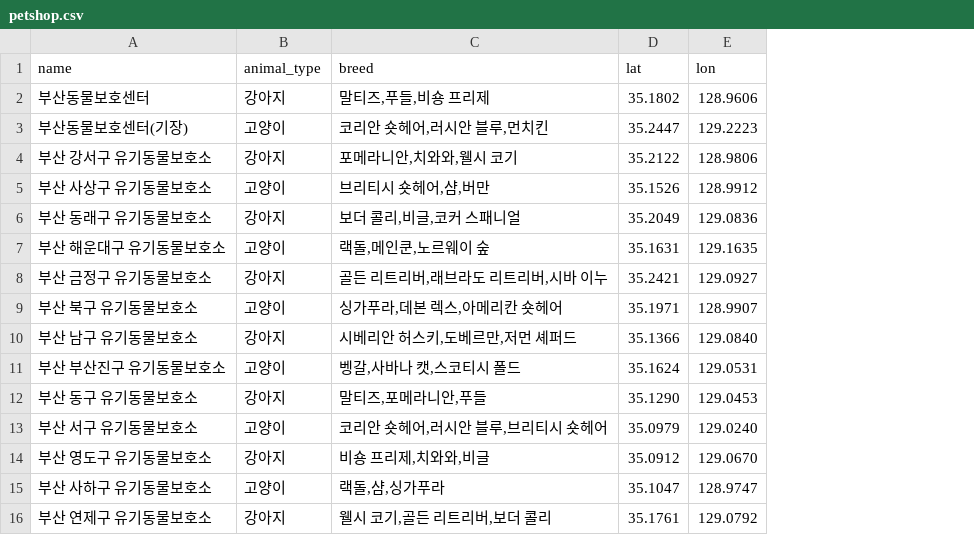
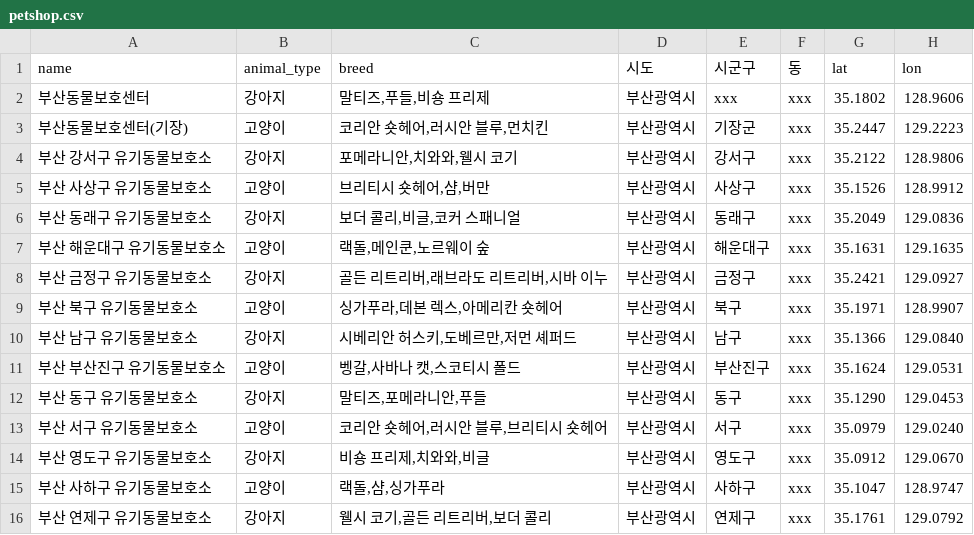
Before and after one commit to jominho07/Project_PetGPT, a CSV file: data/petshop.csv, drawn as a sheet; the diff names each change by its address in the sheet, - before the commit and + after, or states it on an @@ line.

```diff
--- a/data/petshop.csv
+++ b/data/petshop.csv
+column D (시도), rows 2-16: all 부산광역시
+column E (시군구), rows 2-16: xxx | 기장군 | 강서구 | 사상구 | 동래구 | 해운대구 | 금정구 | 북구 | 남구 | 부산진구 | 동구 | 서구 | 영도구 | 사하구 | 연제구
+column F (동), rows 2-16: all xxx
```
Also changed, not shown: 3 other files.
